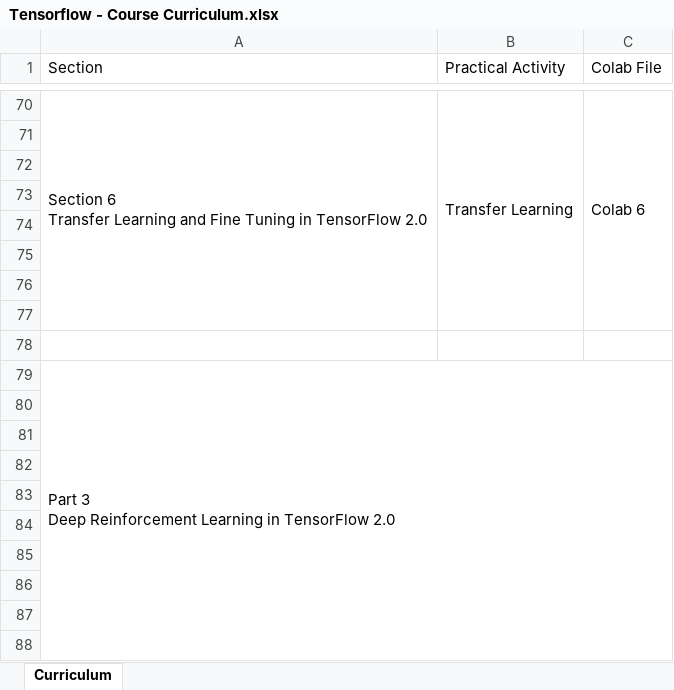
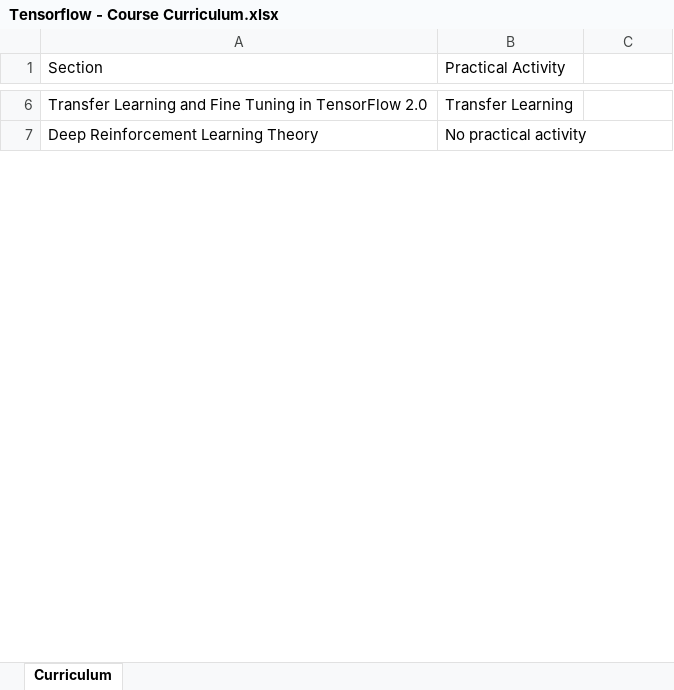
Before and after one commit to Zurezh/Tensorflow_2.0, an Excel workbook: Tensorflow - Course Curriculum.xlsx, sheet Curriculum, drawn as a sheet; only a part is shown, gaps mark what is left out; values as stored, in another font and other column widths than the file's, no cell formats; charts and pictures not drawn; removed rows and columns are numbered as before the commit, all else as after; ↵ is a line break in a cell; the diff covers the shown part only; the diff names each change by its address in the sheet, - before the commit and + after, or states it on an @@ line.

```diff
--- a/Tensorflow - Course Curriculum.xlsx (sheet Curriculum)
+++ b/Tensorflow - Course Curriculum.xlsx (sheet Curriculum)
-C1: Colab File
+C1: (empty)
-A6 (Section): Section 6 ↵ Transfer Learning…
+A6 (Section): Transfer Learning…
-A70:A77 merged
-B70:B77 merged
-C6: Colab 6
+C6: (empty)
-C70:C77 merged
-row 7: (empty)
+row 7: Deep Reinforcement Learning Theory | No practical activity
-row 72: (empty)
-row 73: (empty)
-row 74: (empty)
-row 75: (empty)
-row 76: (empty)
-row 77: (empty)
-row 78: (empty)
-row 79: Part 3 ↵ Deep Reinforcement Learning in TensorFlow 2.0
-row 80: (empty)
-row 81: (empty)
-row 82: (empty)
-row 83: (empty)
-row 84: (empty)
-row 85: (empty)
-row 86: (empty)
-row 87: (empty)
-row 88: (empty)
```
Also changed, not shown: 144 removed rows, 22 edited cells and merged cells elsewhere in this sheet, cell formats, charts or pictures.
